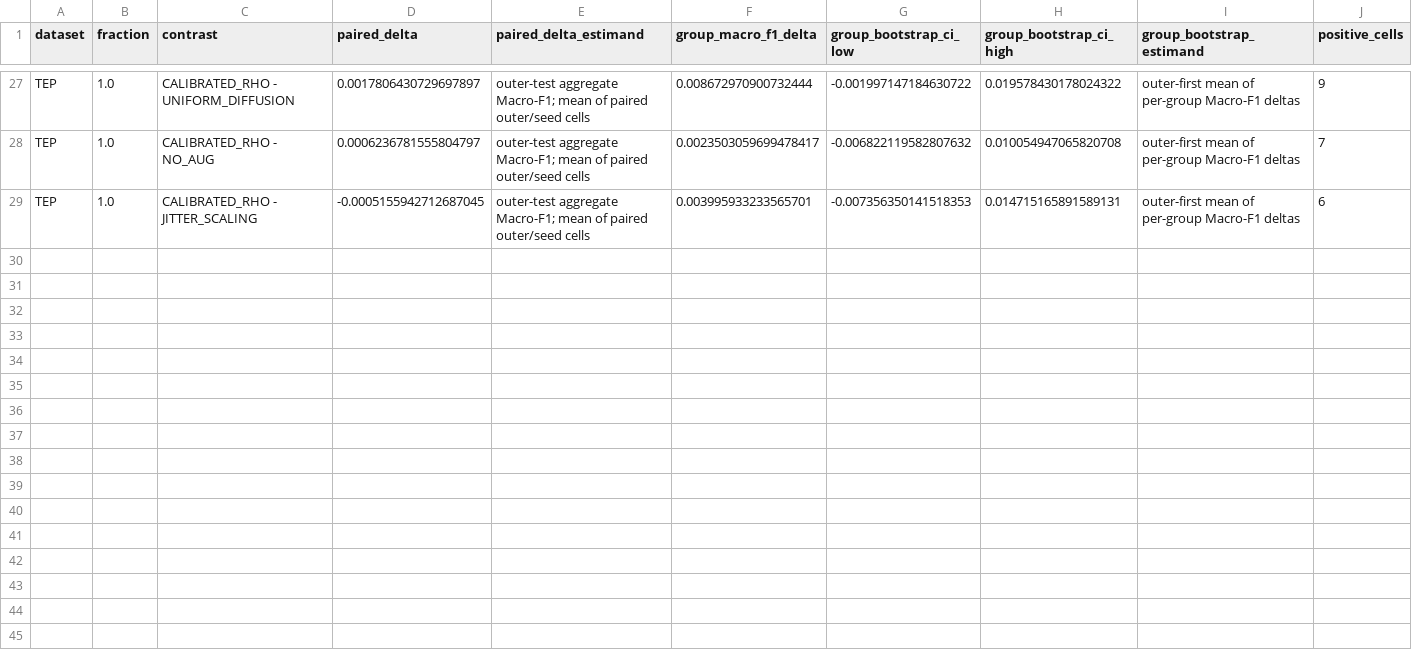
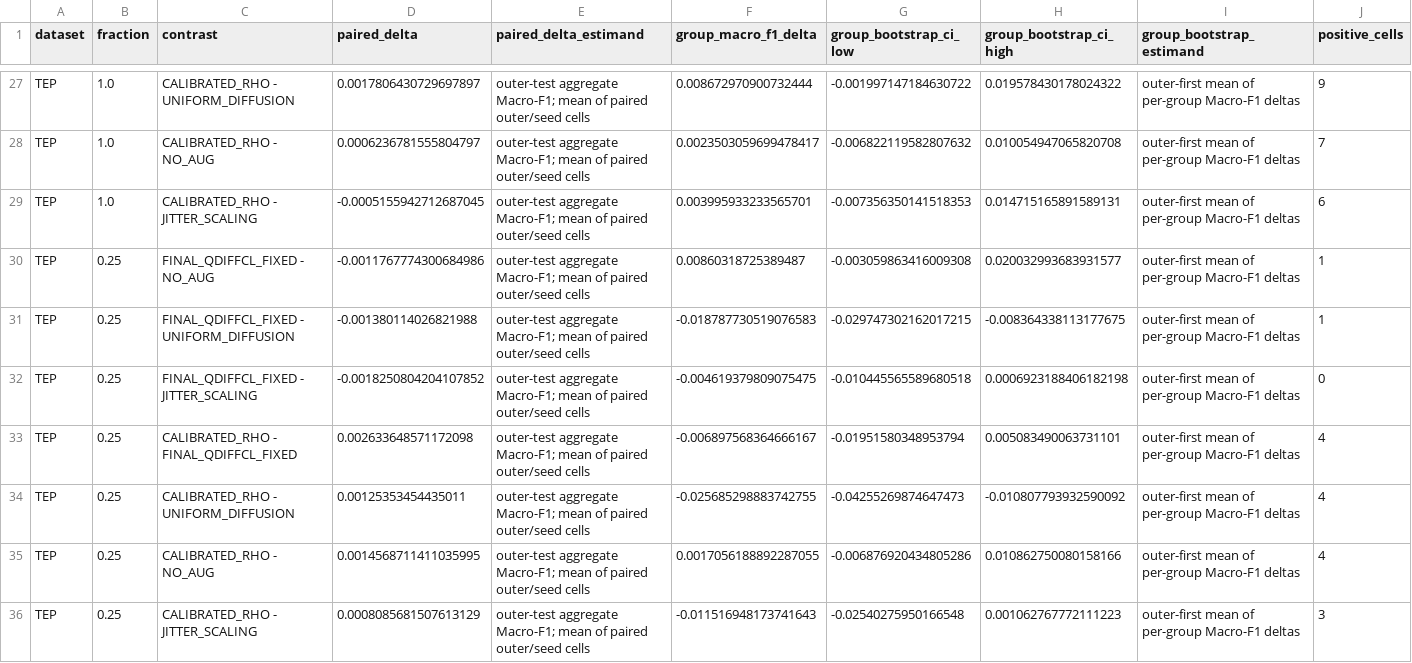
Before and after one commit to LTY0527/Q-DiffCL, a CSV file: analysis/results/qdiffcl_data_regime_paired.csv, drawn as a sheet; only a part is shown, gaps mark what is left out; rows hold the shown columns only; the diff names each change by its address in the sheet, - before the commit and + after, or states it on an @@ line.

```diff
--- a/analysis/results/qdiffcl_data_regime_paired.csv
+++ b/analysis/results/qdiffcl_data_regime_paired.csv
+row 30: TEP | 0.25 | FINAL_QDIFFCL_FIXED - NO_AUG | -0.0011767774300684986 | outer-test aggregate Macro-F1; mean of paired outer/seed cells | 0.00860318725389487 | -0.003059863416009308 | 0.020032993683931577 | outer-first mean of per-group Macro-F1 deltas | 1
+row 31: TEP | 0.25 | FINAL_QDIFFCL_FIXED - UNIFORM_DIFFUSION | -0.001380114026821988 | outer-test aggregate Macro-F1; mean of paired outer/seed cells | -0.018787730519076583 | -0.029747302162017215 | -0.008364338113177675 | outer-first mean of per-group Macro-F1 deltas | 1
+row 32: TEP | 0.25 | FINAL_QDIFFCL_FIXED - JITTER_SCALING | -0.0018250804204107852 | outer-test aggregate Macro-F1; mean of paired outer/seed cells | -0.004619379809075475 | -0.010445565589680518 | 0.0006923188406182198 | outer-first mean of per-group Macro-F1 deltas | 0
+row 33: TEP | 0.25 | CALIBRATED_RHO - FINAL_QDIFFCL_FIXED | 0.002633648571172098 | outer-test aggregate Macro-F1; mean of paired outer/seed cells | -0.006897568364666167 | -0.01951580348953794 | 0.005083490063731101 | outer-first mean of per-group Macro-F1 deltas | 4
+row 34: TEP | 0.25 | CALIBRATED_RHO - UNIFORM_DIFFUSION | 0.00125353454435011 | outer-test aggregate Macro-F1; mean of paired outer/seed cells | -0.025685298883742755 | -0.04255269874647473 | -0.010807793932590092 | outer-first mean of per-group Macro-F1 deltas | 4
+row 35: TEP | 0.25 | CALIBRATED_RHO - NO_AUG | 0.0014568711411035995 | outer-test aggregate Macro-F1; mean of paired outer/seed cells | 0.0017056188892287055 | -0.006876920434805286 | 0.010862750080158166 | outer-first mean of per-group Macro-F1 deltas | 4
+row 36: TEP | 0.25 | CALIBRATED_RHO - JITTER_SCALING | 0.0008085681507613129 | outer-test aggregate Macro-F1; mean of paired outer/seed cells | -0.011516948173741643 | -0.02540275950166548 | 0.001062767772111223 | outer-first mean of per-group Macro-F1 deltas | 3
```
Also changed, not shown: analysis/results/qdiffcl_data_regime_mask_stability.csv, analysis/results/qdiffcl_data_regime_rho.csv, 14 other files.
